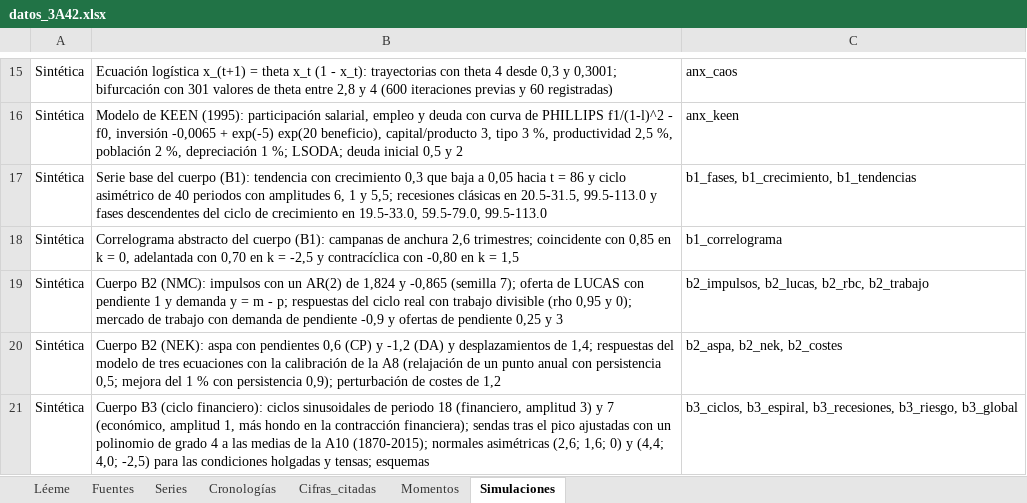
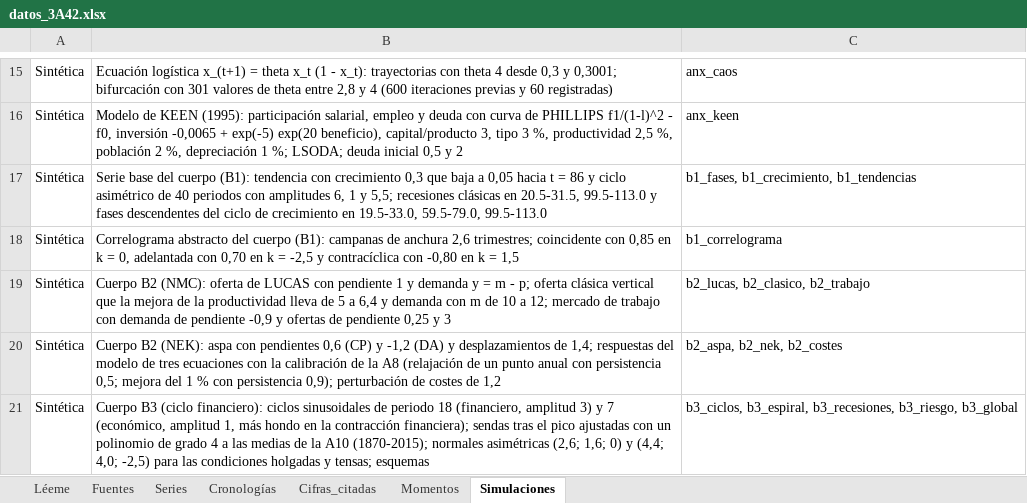
Before and after one commit to OposicionTCEE/temario, an Excel workbook: Ejercicio-3/Parte-A/3.A.42/Code/datos_3A42.xlsx, sheet Simulaciones, drawn as a sheet; only a part is shown, gaps mark what is left out; values as stored, in another font and other column widths than the file's, no borders; the diff names each change by its address in the sheet, - before the commit and + after, or states it on an @@ line.

```diff
--- a/Ejercicio-3/Parte-A/3.A.42/Code/datos_3A42.xlsx (sheet Simulaciones)
+++ b/Ejercicio-3/Parte-A/3.A.42/Code/datos_3A42.xlsx (sheet Simulaciones)
-B19: …B2 (NMC): impulsos con un AR(2) de 1,824 y -0,865 (semilla 7); oferta de LUCAS con pendiente 1 y demanda y = m - p; respuestas del ciclo real con trabajo divisible (rho 0,95 y 0); mercado de…
+B19: …B2 (NMC): oferta de LUCAS con pendiente 1 y demanda y = m - p; oferta clásica vertical que la mejora de la productividad lleva de 5 a 6,4 y demanda con m de 10 a 12; mercado de…
-C19: b2_impulsos, b2_lucas, b2_rbc, b2_trabajo
+C19: b2_lucas, b2_clasico, b2_trabajo
```
Also changed, not shown: sheet Léeme, 3 other files.
